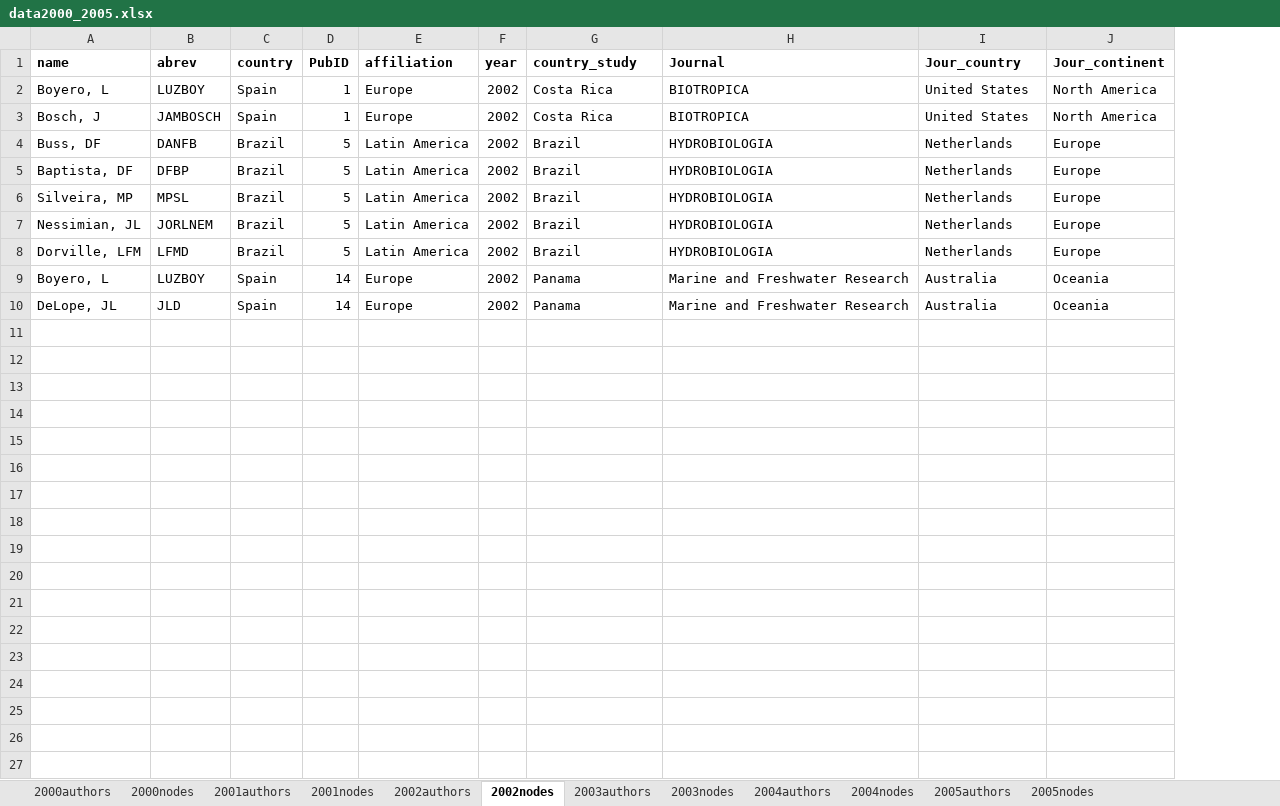
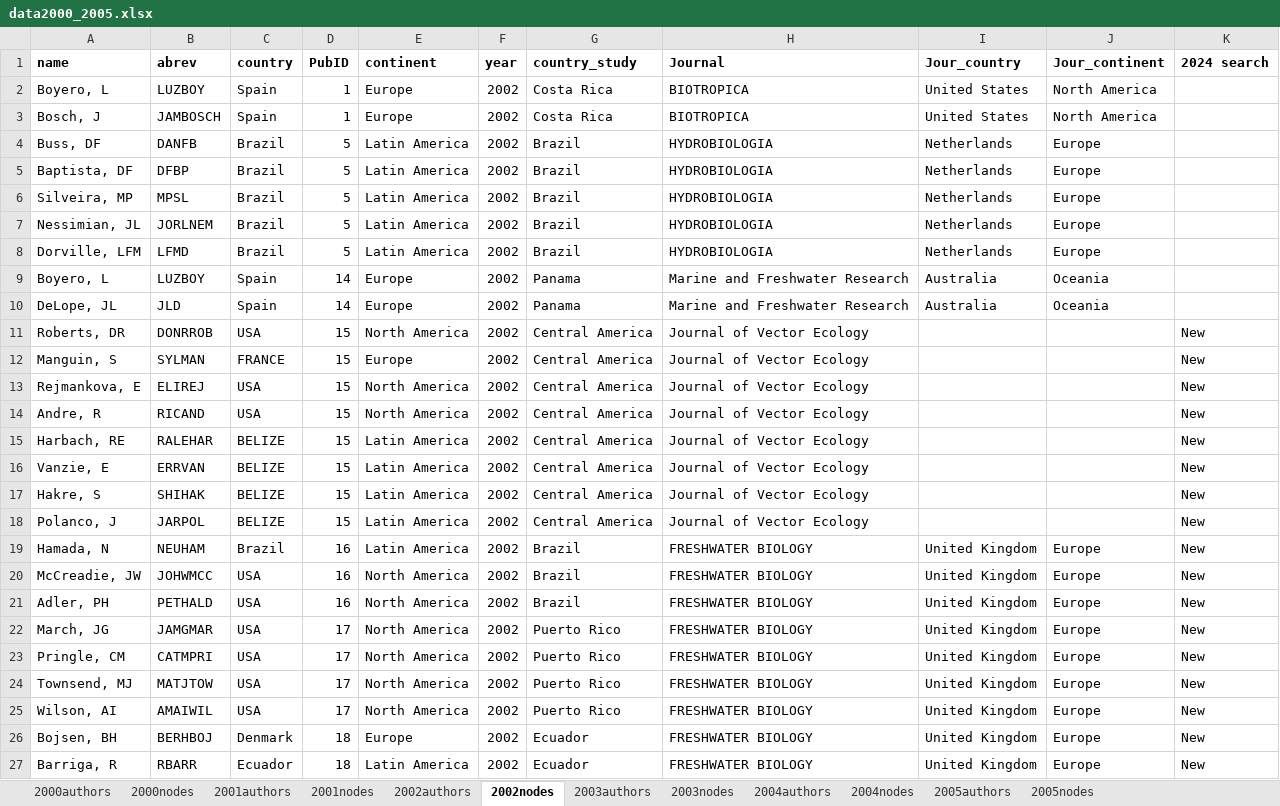
Before and after one commit to PEGutierrezF/NetworkAnalysis, an Excel workbook: data/data2000_2005.xlsx, sheet 2002nodes, drawn as a sheet; values as stored, in another font and other column widths than the file's, no borders; the diff names each change by its address in the sheet, - before the commit and + after, or states it on an @@ line.

Commit message:
data

```diff
--- a/data/data2000_2005.xlsx (sheet 2002nodes)
+++ b/data/data2000_2005.xlsx (sheet 2002nodes)
+column K (2024 search), empty
-E1: affiliation
+E1: continent
+row 11: Roberts, DR | DONRROB | USA | 15 | North America | 2002 | Central America | Journal of Vector Ecology |  |  | New
+row 12: Manguin, S | SYLMAN | FRANCE | 15 | Europe | 2002 | Central America | Journal of Vector Ecology |  |  | New
+row 13: Rejmankova, E | ELIREJ | USA | 15 | North America | 2002 | Central America | Journal of Vector Ecology |  |  | New
+row 14: Andre, R | RICAND | USA | 15 | North America | 2002 | Central America | Journal of Vector Ecology |  |  | New
+row 15: Harbach, RE | RALEHAR | BELIZE | 15 | Latin America | 2002 | Central America | Journal of Vector Ecology |  |  | New
+row 16: Vanzie, E | ERRVAN | BELIZE | 15 | Latin America | 2002 | Central America | Journal of Vector Ecology |  |  | New
+row 17: Hakre, S | SHIHAK | BELIZE | 15 | Latin America | 2002 | Central America | Journal of Vector Ecology |  |  | New
+row 18: Polanco, J | JARPOL | BELIZE | 15 | Latin America | 2002 | Central America | Journal of Vector Ecology |  |  | New
+row 19: Hamada, N | NEUHAM | Brazil | 16 | Latin America | 2002 | Brazil | FRESHWATER BIOLOGY | United Kingdom | Europe | New
+row 20: McCreadie, JW | JOHWMCC | USA | 16 | North America | 2002 | Brazil | FRESHWATER BIOLOGY | United Kingdom | Europe | New
+row 21: Adler, PH | PETHALD | USA | 16 | North America | 2002 | Brazil | FRESHWATER BIOLOGY | United Kingdom | Europe | New
+row 22: March, JG | JAMGMAR | USA | 17 | North America | 2002 | Puerto Rico | FRESHWATER BIOLOGY | United Kingdom | Europe | New
+row 23: Pringle, CM | CATMPRI | USA | 17 | North America | 2002 | Puerto Rico | FRESHWATER BIOLOGY | United Kingdom | Europe | New
+row 24: Townsend, MJ | MATJTOW | USA | 17 | North America | 2002 | Puerto Rico | FRESHWATER BIOLOGY | United Kingdom | Europe | New
+row 25: Wilson, AI | AMAIWIL | USA | 17 | North America | 2002 | Puerto Rico | FRESHWATER BIOLOGY | United Kingdom | Europe | New
+row 26: Bojsen, BH | BERHBOJ | Denmark | 18 | Europe | 2002 | Ecuador | FRESHWATER BIOLOGY | United Kingdom | Europe | New
+row 27: Barriga, R | RBARR | Ecuador | 18 | Latin America | 2002 | Ecuador | FRESHWATER BIOLOGY | United Kingdom | Europe | New
```
Also changed, not shown: sheet 2002authors, sheet 2000nodes, sheet 2001nodes, sheet 2001authors, 4 other files.
